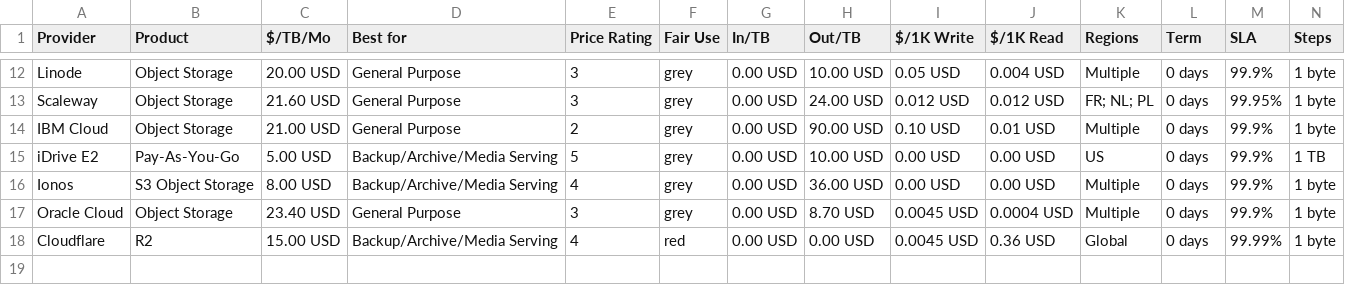
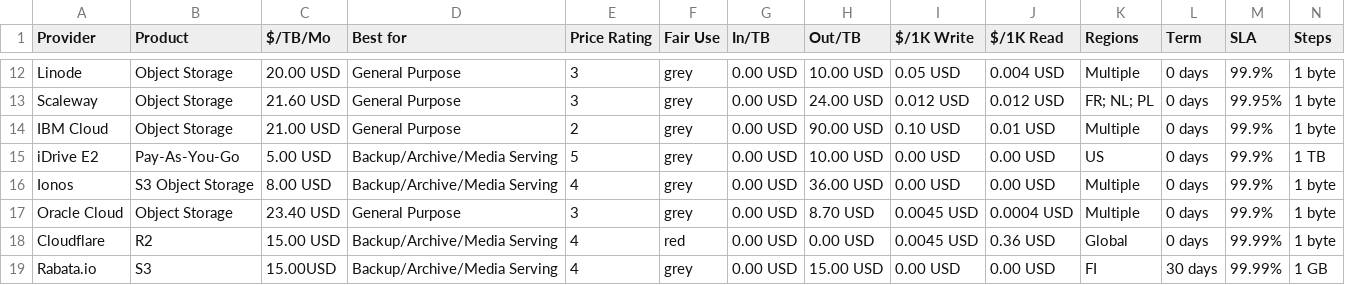
Before and after one commit to zeroservices/s3compare.io_data, a CSV file: s3compare.io_data.csv, drawn as a sheet; only a part is shown, gaps mark what is left out.

Commit message:
add Rabata.io

```diff
--- a/s3compare.io_data.csv
+++ b/s3compare.io_data.csv
@@ -18 +18,2 @@ Oracle Cloud,Object Storage,23.40 USD,General Purpose,3,grey,0.00 USD,8.70 USD,0
 Cloudflare,R2,15.00 USD,Backup/Archive/Media Serving,4,red,0.00 USD,0.00 USD,0.0045 USD,0.36 USD,Global,0 days,99.99%,1 byte
+Rabata.io,S3,15.00USD,Backup/Archive/Media Serving,4,grey,0.00 USD,15.00 USD,0.00 USD,0.00 USD,FI,30 days,99.99%,1 GB
```
